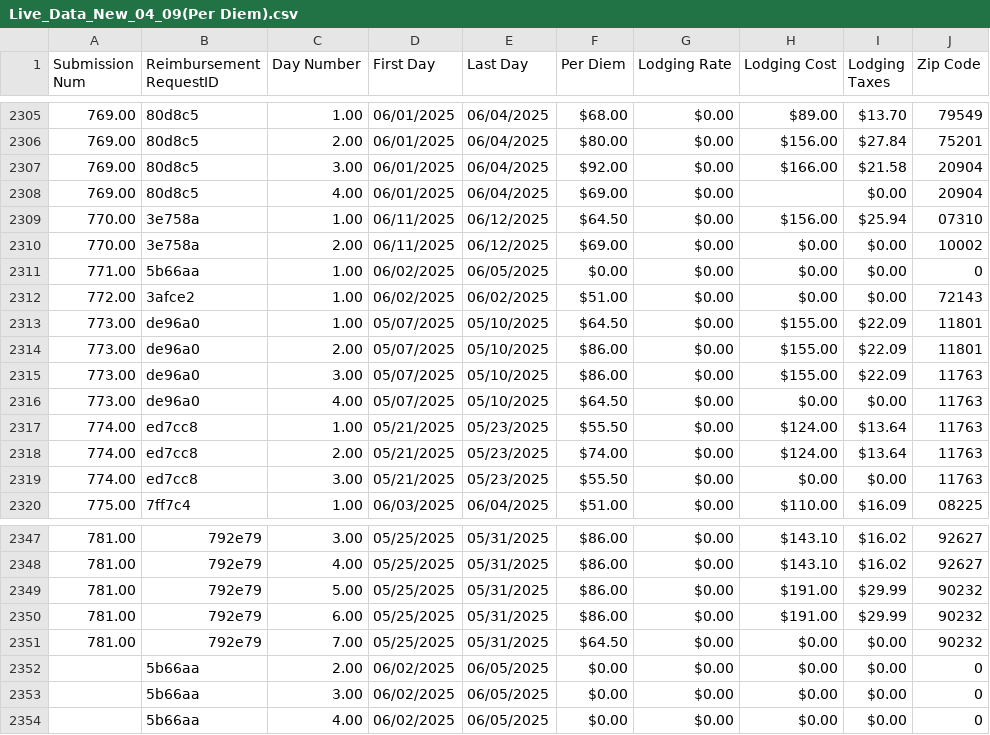
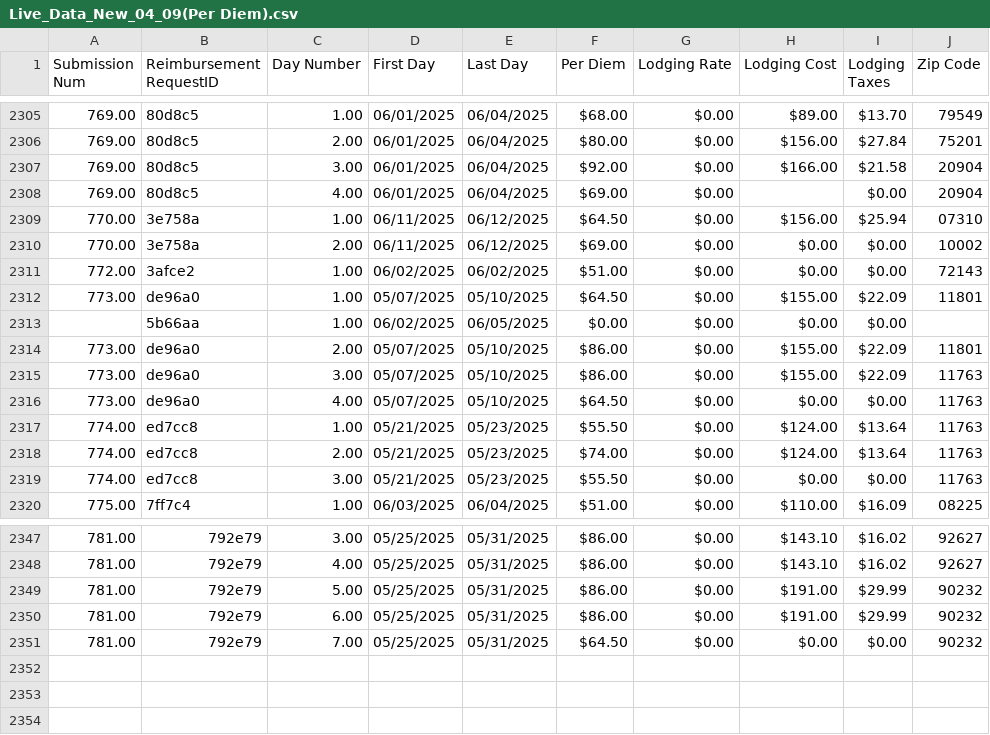
Before and after one commit to MalavikaKalani/Report-Automation-Tool, a CSV file: Live_Data_New_04_09(Per Diem).csv, drawn as a sheet; only a part is shown, gaps mark what is left out; removed rows and columns are numbered as before the commit, all else as after; the diff names each change by its address in the sheet, - before the commit and + after, or states it on an @@ line.

Commit message:
Data Refresh 4 - 6/26 EOD

```diff
--- a/Live_Data_New_04_09(Per Diem).csv
+++ b/Live_Data_New_04_09(Per Diem).csv
-row 2311: 771.00 | 5b66aa | 1.00 | 06/02/2025 | 06/05/2025 | $0.00 | $0.00 | $0.00 | $0.00 | 0
+row 2313:  | 5b66aa | 1.00 | 06/02/2025 | 06/05/2025 | $0.00 | $0.00 | $0.00 | $0.00
-row 2352:  | 5b66aa | 2.00 | 06/02/2025 | 06/05/2025 | $0.00 | $0.00 | $0.00 | $0.00 | 0
-row 2353:  | 5b66aa | 3.00 | 06/02/2025 | 06/05/2025 | $0.00 | $0.00 | $0.00 | $0.00 | 0
-row 2354:  | 5b66aa | 4.00 | 06/02/2025 | 06/05/2025 | $0.00 | $0.00 | $0.00 | $0.00 | 0
```
